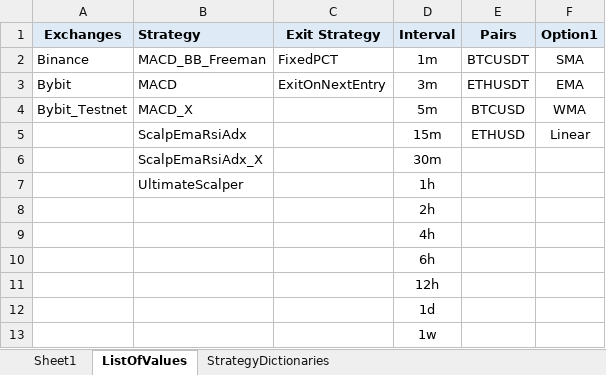
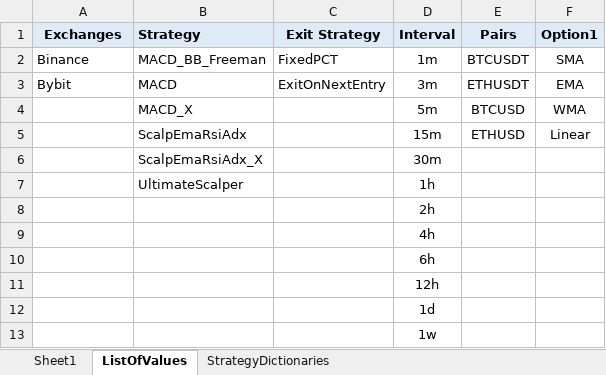
Before and after one commit to SebCoding/BackTester, an Excel workbook: TestCases.xlsx, sheet ListOfValues, drawn as a sheet; values as stored, in another font and other column widths than the file's, no borders; the diff names each change by its address in the sheet, - before the commit and + after, or states it on an @@ line.

```diff
--- a/TestCases.xlsx (sheet ListOfValues)
+++ b/TestCases.xlsx (sheet ListOfValues)
-A4 (Exchanges): Bybit_Testnet
+A4 (Exchanges): (empty)
```
Also changed, not shown: sheet Sheet1, 6 other files.
